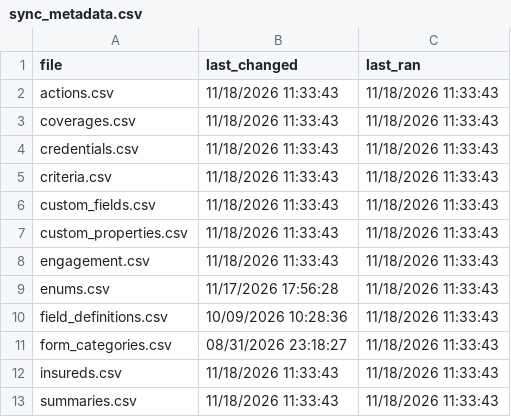
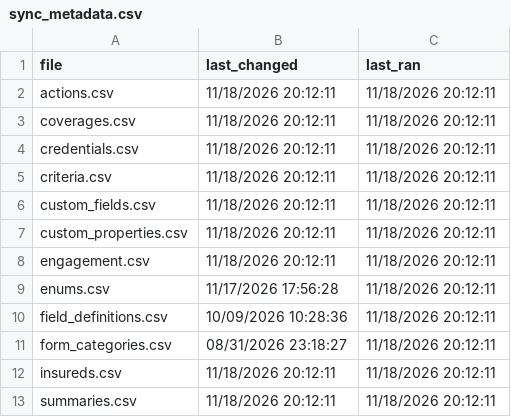
Before and after one commit to PhilipIrving/hubcertsecure, a CSV file: data/evident/sync_metadata.csv, drawn as a sheet.

```diff
--- a/data/evident/sync_metadata.csv
+++ b/data/evident/sync_metadata.csv
@@ -1,13 +1,13 @@
 file,last_changed,last_ran
-actions.csv,11/18/2026 11:33:43,11/18/2026 11:33:43
-coverages.csv,11/18/2026 11:33:43,11/18/2026 11:33:43
-credentials.csv,11/18/2026 11:33:43,11/18/2026 11:33:43
-criteria.csv,11/18/2026 11:33:43,11/18/2026 11:33:43
-custom_fields.csv,11/18/2026 11:33:43,11/18/2026 11:33:43
-custom_properties.csv,11/18/2026 11:33:43,11/18/2026 11:33:43
-engagement.csv,11/18/2026 11:33:43,11/18/2026 11:33:43
-enums.csv,11/17/2026 17:56:28,11/18/2026 11:33:43
-field_definitions.csv,10/09/2026 10:28:36,11/18/2026 11:33:43
-form_categories.csv,08/31/2026 23:18:27,11/18/2026 11:33:43
-insureds.csv,11/18/2026 11:33:43,11/18/2026 11:33:43
-summaries.csv,11/18/2026 11:33:43,11/18/2026 11:33:43
+actions.csv,11/18/2026 20:12:11,11/18/2026 20:12:11
+coverages.csv,11/18/2026 20:12:11,11/18/2026 20:12:11
+credentials.csv,11/18/2026 20:12:11,11/18/2026 20:12:11
+criteria.csv,11/18/2026 20:12:11,11/18/2026 20:12:11
+custom_fields.csv,11/18/2026 20:12:11,11/18/2026 20:12:11
+custom_properties.csv,11/18/2026 20:12:11,11/18/2026 20:12:11
+engagement.csv,11/18/2026 20:12:11,11/18/2026 20:12:11
+enums.csv,11/17/2026 17:56:28,11/18/2026 20:12:11
+field_definitions.csv,10/09/2026 10:28:36,11/18/2026 20:12:11
+form_categories.csv,08/31/2026 23:18:27,11/18/2026 20:12:11
+insureds.csv,11/18/2026 20:12:11,11/18/2026 20:12:11
+summaries.csv,11/18/2026 20:12:11,11/18/2026 20:12:11
```
Also changed, not shown: data/evident/actions.csv, data/evident/summaries.csv, 30 other files.
